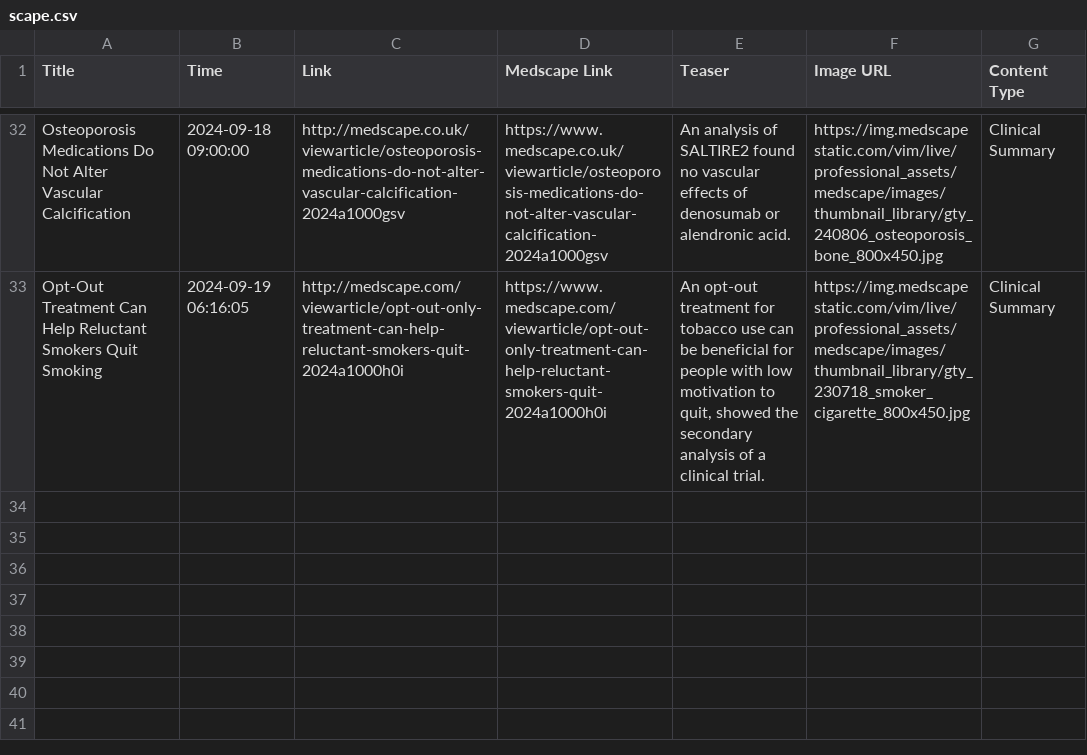
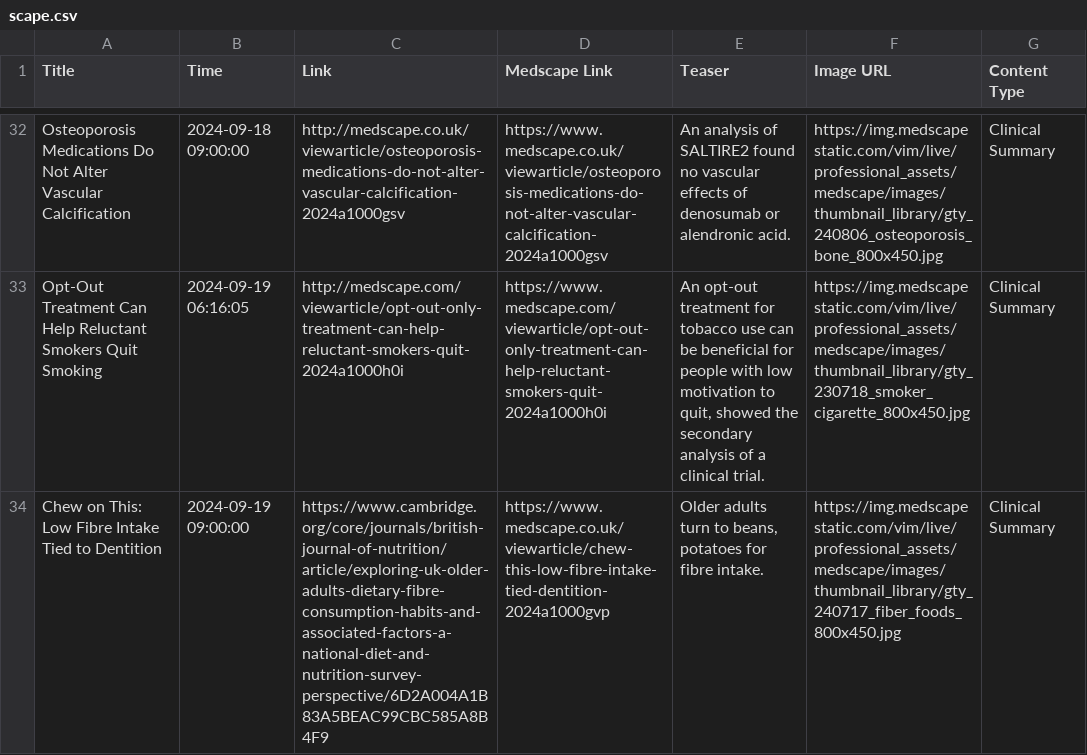
Before and after one commit to nuancedtire/mead, a CSV file: databases/scape.csv, drawn as a sheet; only a part is shown, gaps mark what is left out; the diff names each change by its address in the sheet, - before the commit and + after, or states it on an @@ line.

```diff
--- a/databases/scape.csv
+++ b/databases/scape.csv
+row 34: Chew on This: Low Fibre Intake Tied to Dentition | 2024-09-19 09:00:00 | https://www.cambridge.org/core/journals/british-journal-of-nutrition/article/exploring-uk-older-adults-dietary-fibre-consumption-habits-and-associated-factors-a-national-diet-and-nutrition-survey-perspective/6D2A004A1B83A5BEAC99CBC585A8B4F9 | https://www.medscape.co.uk/viewarticle/chew-this-low-fibre-intake-tied-dentition-2024a1000gvp | Older adults turn to beans, potatoes for fibre intake. | https://img.medscapestatic.com/vim/live/professional_assets/medscape/images/thumbnail_library/gty_240717_fiber_foods_800x450.jpg | Clinical Summary
```
Also changed, not shown: 5 other files.
